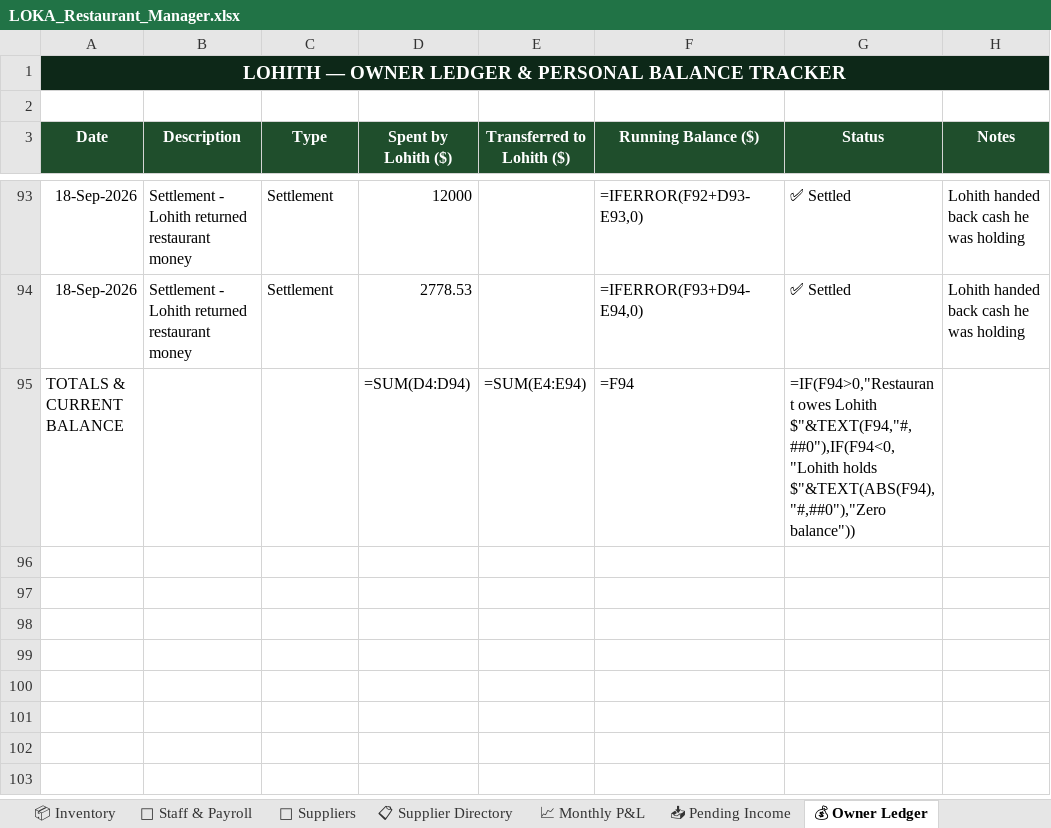
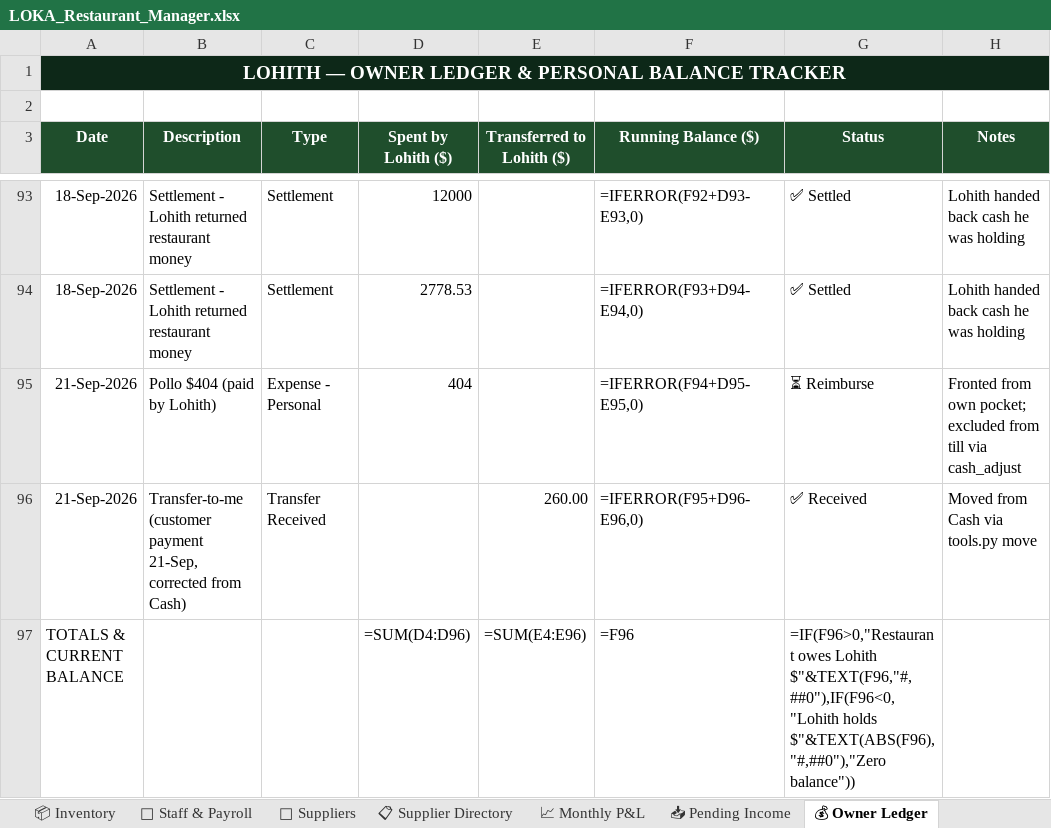
Before and after one commit to mirchimexico-coder/LOKA, an Excel workbook: LOKA_Restaurant_Manager.xlsx, sheet 💰 Owner Ledger, drawn as a sheet; only a part is shown, gaps mark what is left out; values as stored, in another font and other column widths than the file's, no borders; formulas without a stored value are shown as written; addresses are those after the commit; the diff names each change by its address in the sheet, - before the commit and + after, or states it on an @@ line.

```diff
--- a/LOKA_Restaurant_Manager.xlsx (sheet 💰 Owner Ledger)
+++ b/LOKA_Restaurant_Manager.xlsx (sheet 💰 Owner Ledger)
+row 95: 21-Sep-2026 | Pollo $404 (paid by Lohith) | Expense - Personal | 404 |  | =IFERROR(F94+D95-E95,0) | ⏳ Reimburse | Fronted from own pocket; excluded from till via cash_adjust
+row 96: 21-Sep-2026 | Transfer-to-me (customer payment 21-Sep, corrected from Cash) | Transfer Received |  | 260.00 | =IFERROR(F95+D96-E96,0) | ✅ Received | Moved from Cash via tools.py move
-D97 (Spent by Lohith ($)): =SUM(D4:D94)
+D97 (Spent by Lohith ($)): =SUM(D4:D96)
-E97 (Transferred to Lohith ($)): =SUM(E4:E94)
+E97 (Transferred to Lohith ($)): =SUM(E4:E96)
-F97 (Running Balance ($)): =F94
+F97 (Running Balance ($)): =F96
-G97 (Status): =IF(F94>0,"Restaurant owes Lohith $"&TEXT(F94,"#,##0"),IF(F94<0,"Lohith holds $"&TEXT(ABS(F94),"#,##0"),"Zero balance"))
+G97 (Status): =IF(F96>0,"Restaurant owes Lohith $"&TEXT(F96,"#,##0"),IF(F96<0,"Lohith holds $"&TEXT(ABS(F96),"#,##0"),"Zero balance"))
```
Also changed, not shown: sheet 📈 Monthly P&L, sheet 💸 Expenses, sheet 📅 Daily Log, sheet Capital & Ownership, 25 other files.
